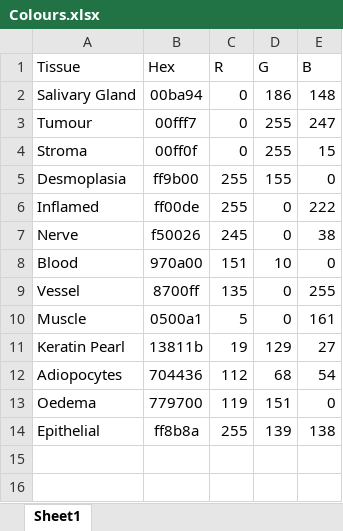
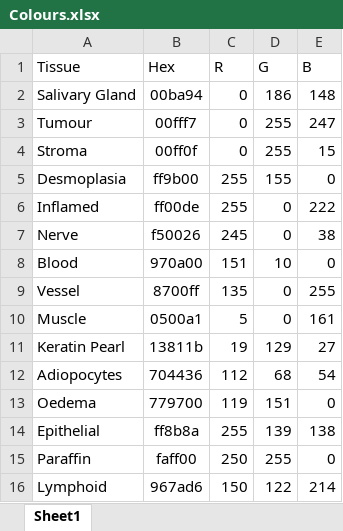
Before and after one commit to c-whitley/Biospec_Analysis, an Excel workbook: UNET/Colours.xlsx, sheet Sheet1, drawn as a sheet; values as stored, in another font and other column widths than the file's, no borders; the diff names each change by its address in the sheet, - before the commit and + after, or states it on an @@ line.

```diff
--- a/UNET/Colours.xlsx (sheet Sheet1)
+++ b/UNET/Colours.xlsx (sheet Sheet1)
+row 15: Paraffin | faff00 | 250 | 255 | 0
+row 16: Lymphoid | 967ad6 | 150 | 122 | 214
```
Also changed, not shown: 11 other files.
